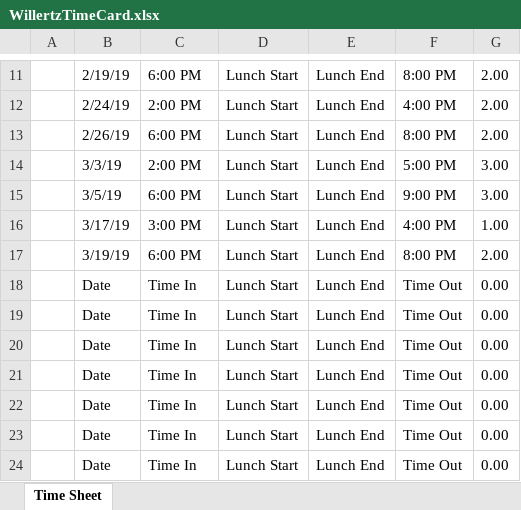
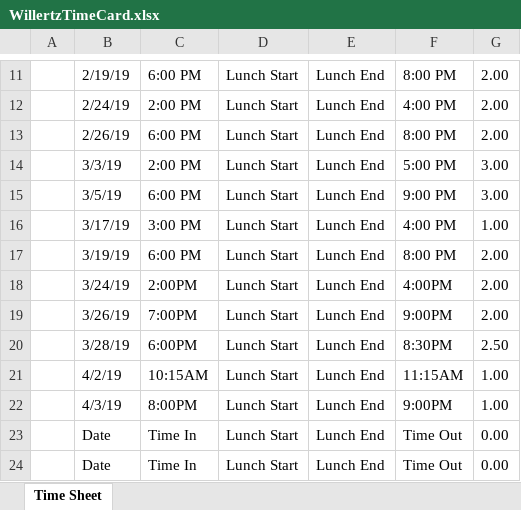
Before and after one commit to asura76/sports-manager, an Excel workbook: YellowLib/YellowLib/WillertzTimeCard.xlsx, sheet Time Sheet, drawn as a sheet; only a part is shown, gaps mark what is left out; values as stored, in another font and other column widths than the file's, no borders; table styles not drawn; removed rows and columns are numbered as before the commit, all else as after; the diff names each change by its address in the sheet, - before the commit and + after, or states it on an @@ line.

```diff
--- a/YellowLib/YellowLib/WillertzTimeCard.xlsx (sheet Time Sheet)
+++ b/YellowLib/YellowLib/WillertzTimeCard.xlsx (sheet Time Sheet)
-row 18:  | Date | Time In | Lunch Start | Lunch End | Time Out | 0.00
-row 19:  | Date | Time In | Lunch Start | Lunch End | Time Out | 0.00
-row 20:  | Date | Time In | Lunch Start | Lunch End | Time Out | 0.00
-row 21:  | Date | Time In | Lunch Start | Lunch End | Time Out | 0.00
-row 22:  | Date | Time In | Lunch Start | Lunch End | Time Out | 0.00
+row 18:  | 3/24/19 | 2:00PM | Lunch Start | Lunch End | 4:00PM | 2.00
+row 19:  | 3/26/19 | 7:00PM | Lunch Start | Lunch End | 9:00PM | 2.00
+row 20:  | 3/28/19 | 6:00PM | Lunch Start | Lunch End | 8:30PM | 2.50
+row 21:  | 4/2/19 | 10:15AM | Lunch Start | Lunch End | 11:15AM | 1.00
+row 22:  | 4/3/19 | 8:00PM | Lunch Start | Lunch End | 9:00PM | 1.00
```
Also changed, not shown: 2 other files.
